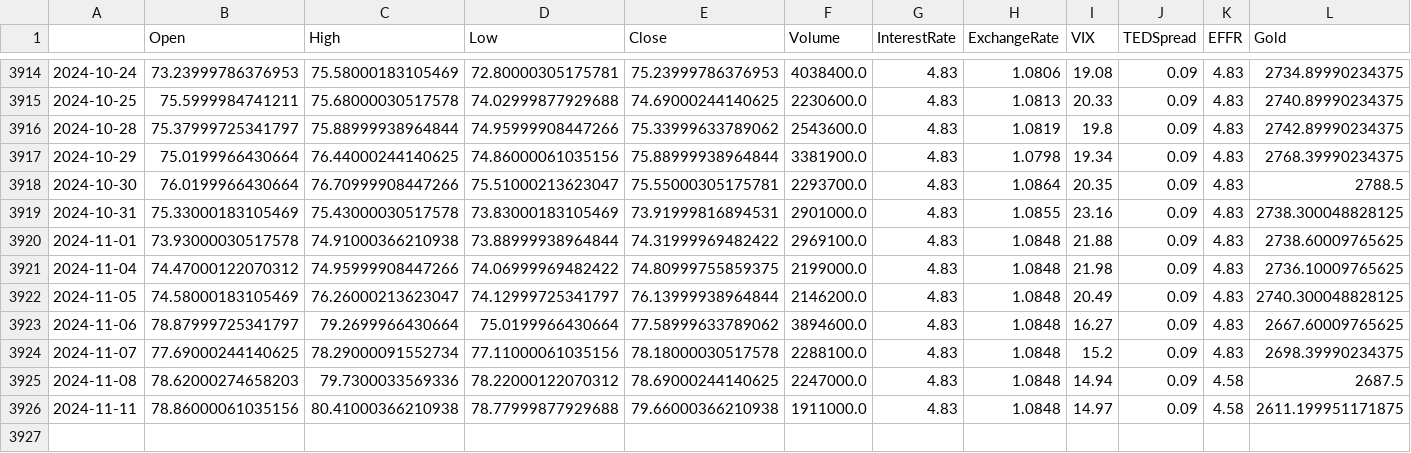
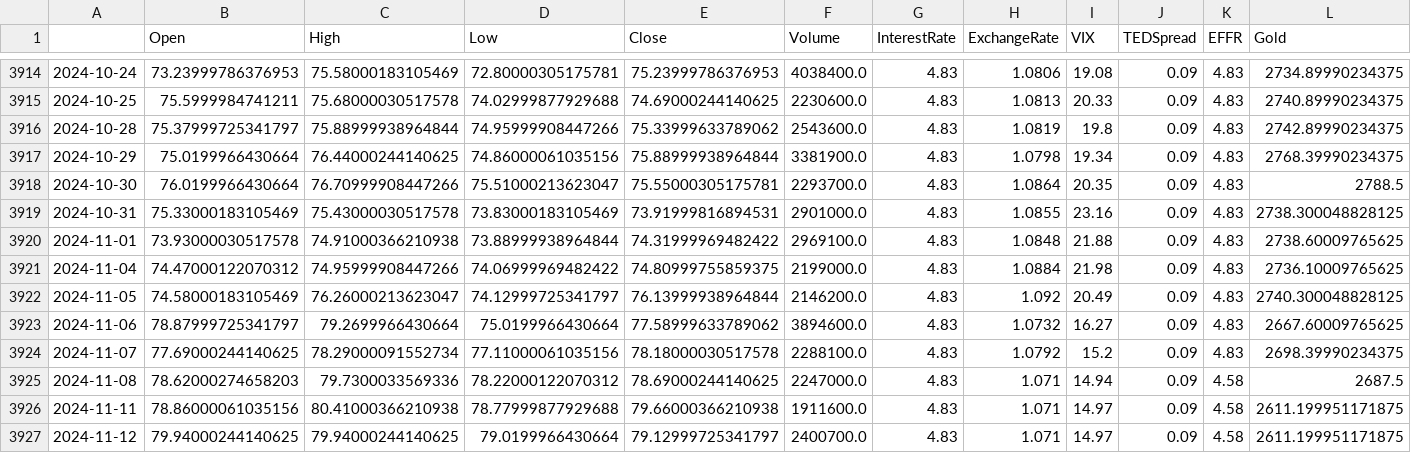
Before and after one commit to sai14karthik/xAI, a CSV file: nasdq.csv, drawn as a sheet; only a part is shown, gaps mark what is left out; rows hold the shown columns only; the diff names each change by its address in the sheet, - before the commit and + after, or states it on an @@ line.

```diff
--- a/nasdq.csv
+++ b/nasdq.csv
-H3921 (ExchangeRate): 1.0848
+H3921 (ExchangeRate): 1.0884
-H3922 (ExchangeRate): 1.0848
+H3922 (ExchangeRate): 1.092
-H3923 (ExchangeRate): 1.0848
+H3923 (ExchangeRate): 1.0732
-H3924 (ExchangeRate): 1.0848
+H3924 (ExchangeRate): 1.0792
-H3925:H3926 (ExchangeRate): 1.0848
+H3925:H3926 (ExchangeRate): 1.071
-F3926 (Volume): 1911000.0
+F3926 (Volume): 1911600.0
+row 3927: 2024-11-12 | 79.94000244140625 | 79.94000244140625 | 79.0199966430664 | 79.12999725341797 | 2400700.0 | 4.83 | 1.071 | 14.97 | 0.09 | 4.58 | 2611.199951171875
```
Also changed, not shown: 4 other files.
